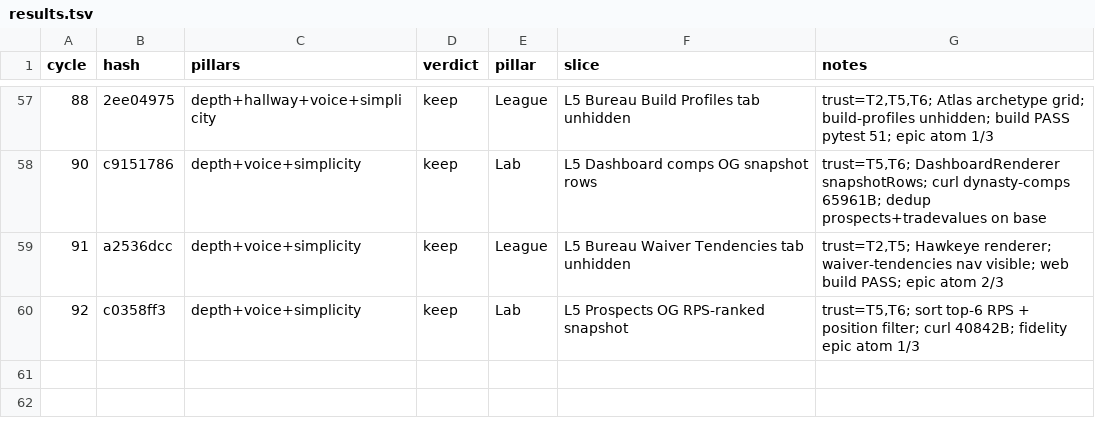
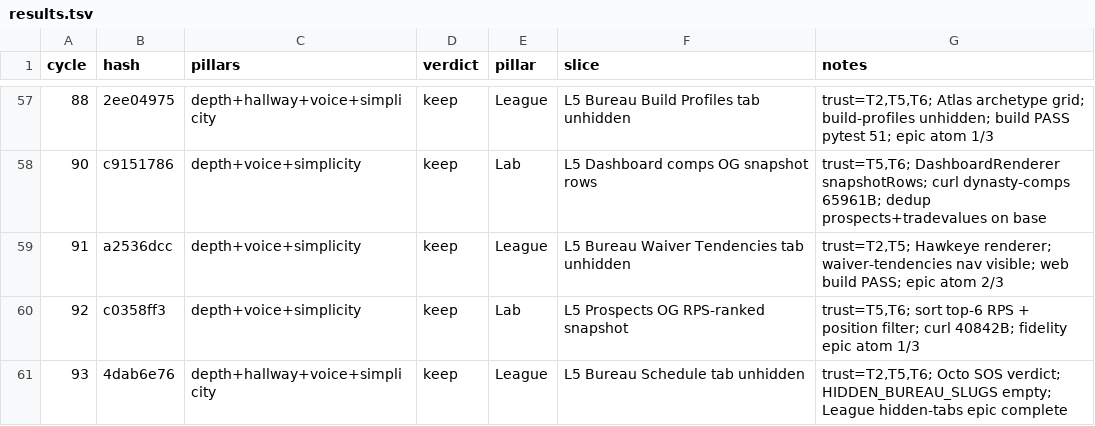
Before and after one commit to swaggerdagger987/razzle, a TSV file: docs/v2/results.tsv, drawn as a sheet; only a part is shown, gaps mark what is left out; the diff names each change by its address in the sheet, - before the commit and + after, or states it on an @@ line.

```diff
--- a/docs/v2/results.tsv
+++ b/docs/v2/results.tsv
+row 61: 93 | 4dab6e76 | depth+hallway+voice+simplicity | keep | League | L5 Bureau Schedule tab unhidden | trust=T2,T5,T6; Octo SOS verdict; HIDDEN_BUREAU_SLUGS empty; League hidden-tabs epic complete
```
Also changed, not shown: 1 other file.
